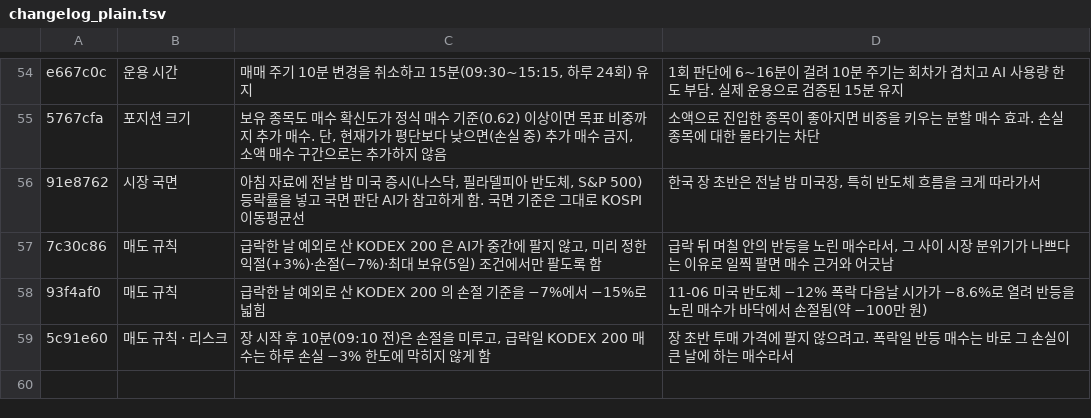
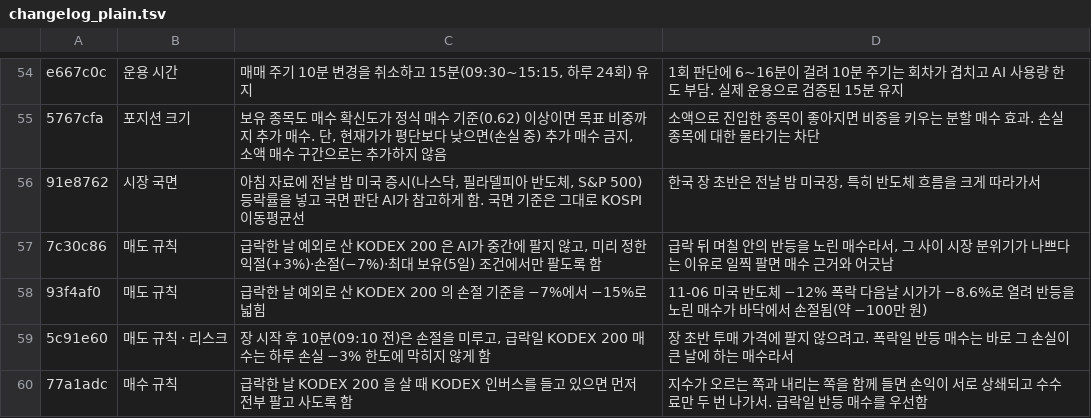
Before and after one commit to isopink/hynix-298f, a TSV file: reports/changelog_plain.tsv, drawn as a sheet; only a part is shown, gaps mark what is left out; the diff names each change by its address in the sheet, - before the commit and + after, or states it on an @@ line.

```diff
--- a/reports/changelog_plain.tsv
+++ b/reports/changelog_plain.tsv
+row 60: 77a1adc | 매수 규칙 | 급락한 날 KODEX 200 을 살 때 KODEX 인버스를 들고 있으면 먼저 전부 팔고 사도록 함 | 지수가 오르는 쪽과 내리는 쪽을 함께 들면 손익이 서로 상쇄되고 수수료만 두 번 나가서. 급락일 반등 매수를 우선함
```
Also changed, not shown: reports/week1/changes.tsv, 1 other file.
